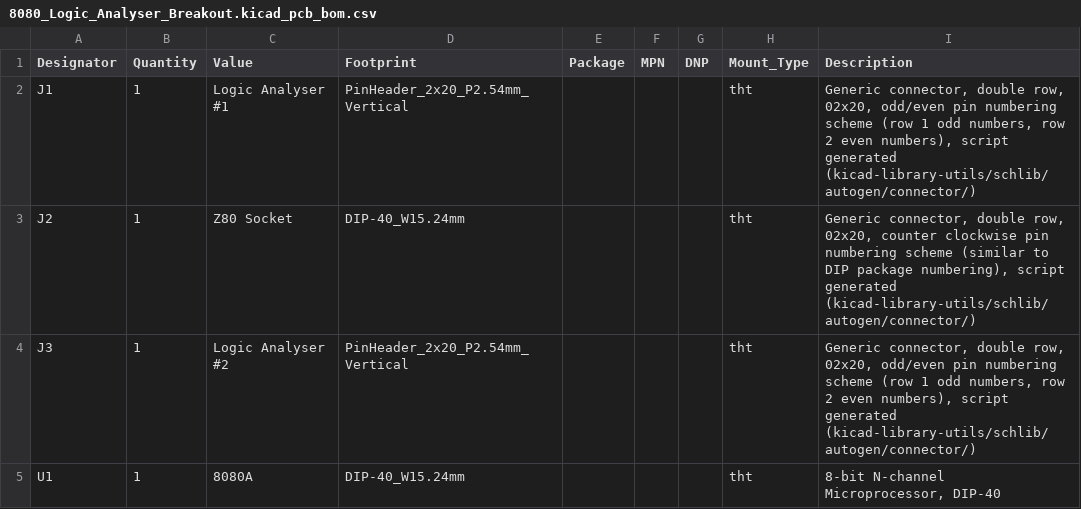
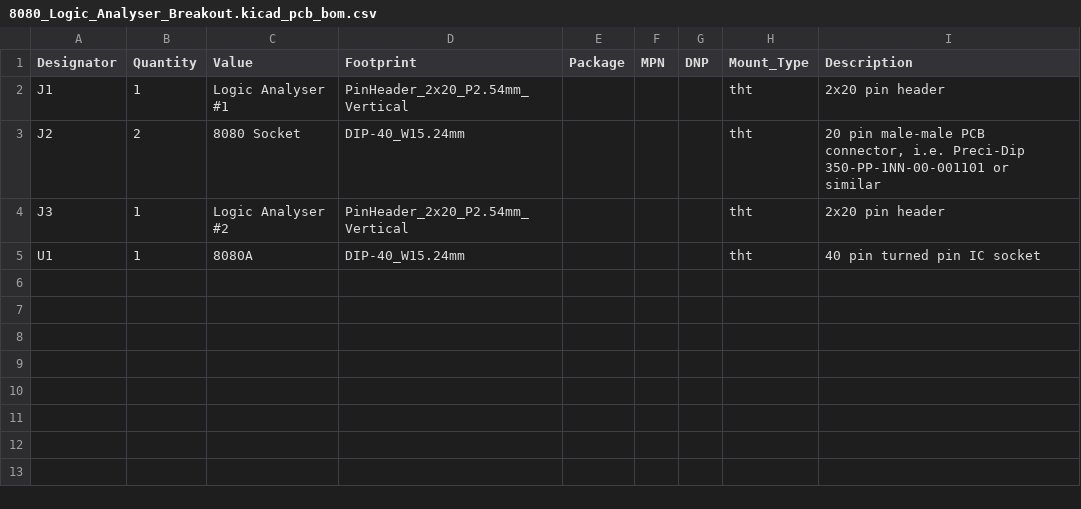
Before and after one commit to 0ddjob/Conversion_Boards, a CSV file: 8080_Logic_Analyser_Breakout/pcbway_production/2025-09-27-13-27-51/8080_Logic_Analyser_Breakout.kicad_pcb_bom.csv, drawn as a sheet.

Commit message:
Manually updated BOM

```diff
--- a/8080_Logic_Analyser_Breakout/pcbway_production/2025-09-27-13-27-51/8080_Logic_Analyser_Breakout.kicad_pcb_bom.csv
+++ b/8080_Logic_Analyser_Breakout/pcbway_production/2025-09-27-13-27-51/8080_Logic_Analyser_Breakout.kicad_pcb_bom.csv
@@ -1,5 +1,5 @@
 Designator,Quantity,Value,Footprint,Package,MPN,DNP,Mount_Type,Description
-J1,1,Logic Analyser #1,PinHeader_2x20_P2.54mm_Vertical,,,,tht,"Generic connector, double row, 02x20, odd/even pin numbering scheme (row 1 odd numbers, row 2 even numbers), script generated (kicad-library-utils/schlib/autogen/connector/)"
-J2,1,Z80 Socket,DIP-40_W15.24mm,,,,tht,"Generic connector, double row, 02x20, counter clockwise pin numbering scheme (similar to DIP package numbering), script generated (kicad-library-utils/schlib/autogen/connector/)"
-J3,1,Logic Analyser #2,PinHeader_2x20_P2.54mm_Vertical,,,,tht,"Generic connector, double row, 02x20, odd/even pin numbering scheme (row 1 odd numbers, row 2 even numbers), script generated (kicad-library-utils/schlib/autogen/connector/)"
-U1,1,8080A,DIP-40_W15.24mm,,,,tht,"8-bit N-channel Microprocessor, DIP-40"
+J1,1,Logic Analyser #1,PinHeader_2x20_P2.54mm_Vertical,,,,tht,2x20 pin header
+J2,2,8080 Socket,DIP-40_W15.24mm,,,,tht,"20 pin male-male PCB connector, i.e. Preci-Dip 350-PP-1NN-00-001101 or similar"
+J3,1,Logic Analyser #2,PinHeader_2x20_P2.54mm_Vertical,,,,tht,2x20 pin header
+U1,1,8080A,DIP-40_W15.24mm,,,,tht,40 pin turned pin IC socket
```
